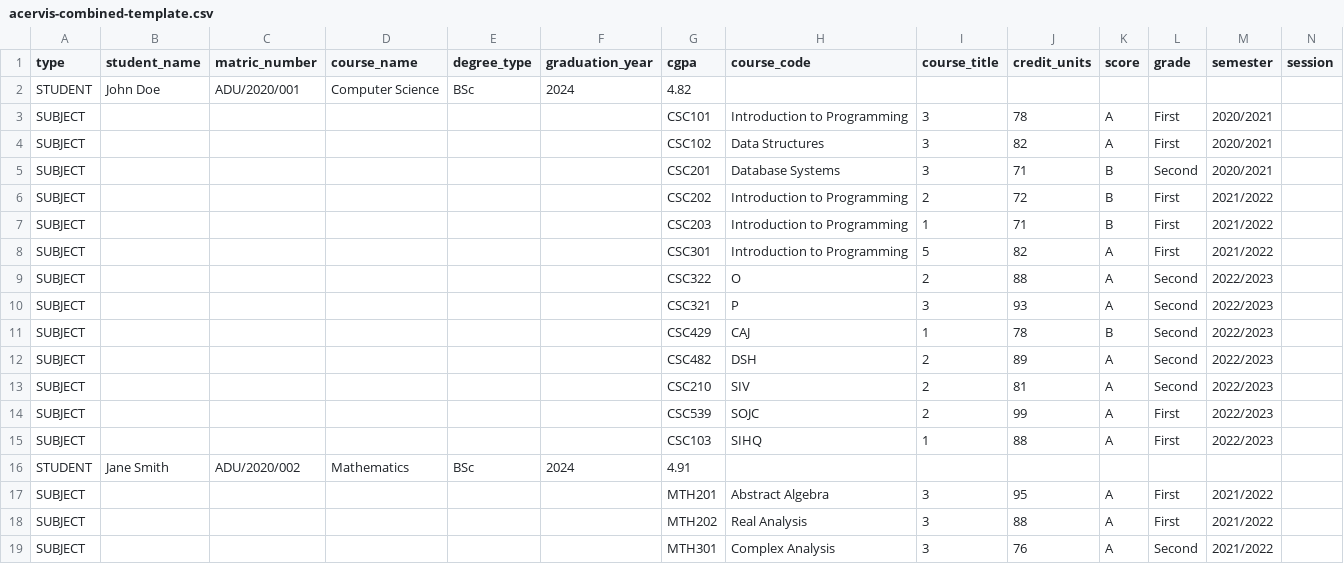
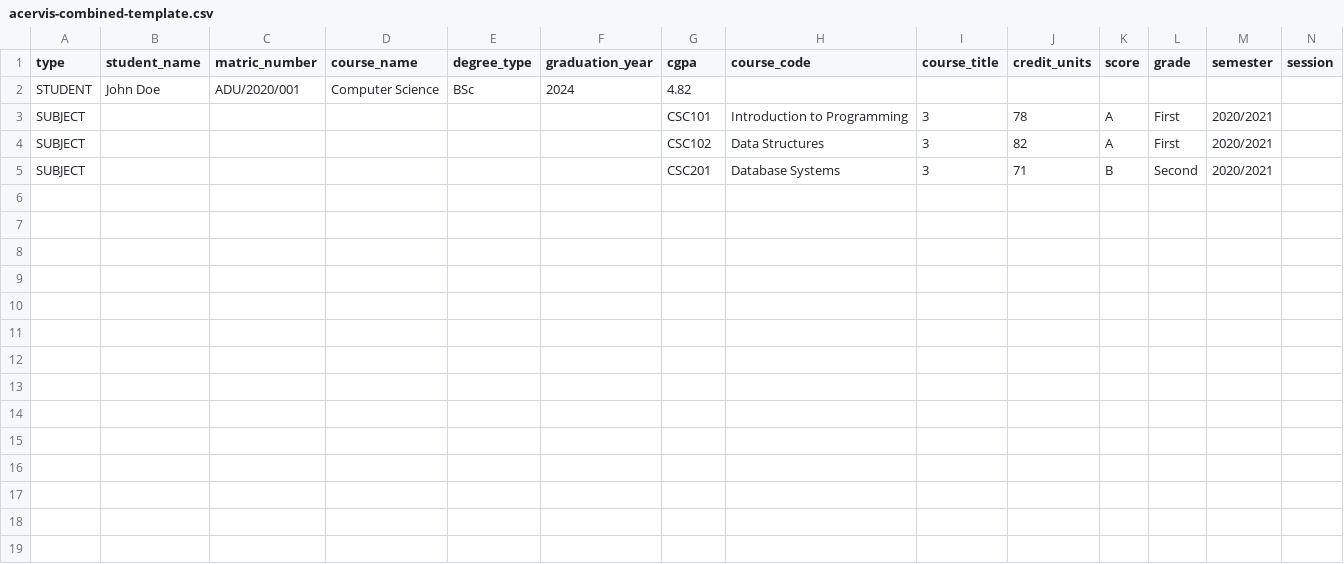
Before and after one commit to imjustalittleboy/ACERVIS, a CSV file: acervis-combined-template.csv, drawn as a sheet.

Commit message:
BLOCKCHAIN XXVII

```diff
--- a/acervis-combined-template.csv
+++ b/acervis-combined-template.csv
@@ -5,15 +5 @@ SUBJECT,,,,,,CSC102,Data Structures,3,82,A,First,2020/2021
 SUBJECT,,,,,,CSC201,Database Systems,3,71,B,Second,2020/2021
-SUBJECT,,,,,,CSC202,Introduction to Programming,2,72,B,First,2021/2022
-SUBJECT,,,,,,CSC203,Introduction to Programming,1,71,B,First,2021/2022
-SUBJECT,,,,,,CSC301,Introduction to Programming,5,82,A,First,2021/2022
-SUBJECT,,,,,,CSC322,O,2,88,A,Second,2022/2023
-SUBJECT,,,,,,CSC321,P,3,93,A,Second,2022/2023
-SUBJECT,,,,,,CSC429,CAJ,1,78,B,Second,2022/2023
-SUBJECT,,,,,,CSC482,DSH,2,89,A,Second,2022/2023
-SUBJECT,,,,,,CSC210,SIV,2,81,A,Second,2022/2023
-SUBJECT,,,,,,CSC539,SOJC,2,99,A,First,2022/2023
-SUBJECT,,,,,,CSC103,SIHQ,1,88,A,First,2022/2023
-STUDENT,Jane Smith,ADU/2020/002,Mathematics,BSc,2024,4.91,,,,,,,
-SUBJECT,,,,,,MTH201,Abstract Algebra,3,95,A,First,2021/2022
-SUBJECT,,,,,,MTH202,Real Analysis,3,88,A,First,2021/2022
-SUBJECT,,,,,,MTH301,Complex Analysis,3,76,A,Second,2021/2022
```
